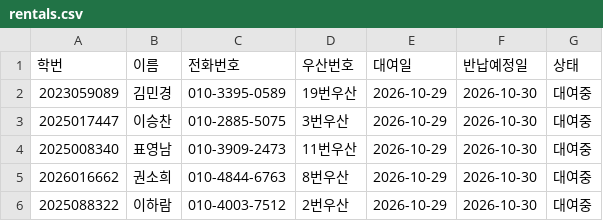
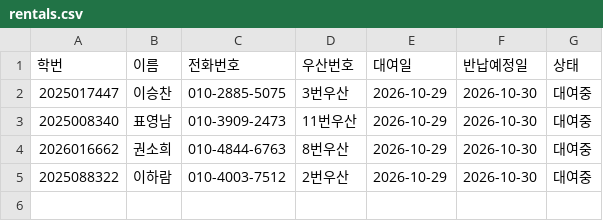
Before and after one commit to i088785/umbrella-rental, a CSV file: rentals.csv, drawn as a sheet; the diff names each change by its address in the sheet, - before the commit and + after, or states it on an @@ line.

Commit message:
Update rentals.csv via Streamlit App

```diff
--- a/rentals.csv
+++ b/rentals.csv
-row 2: 2023059089 | 김민경 | 010-3395-0589 | 19번우산 | 2026-10-29 | 2026-10-30 | 대여중
```
